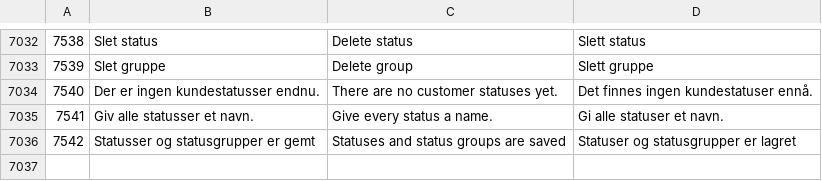
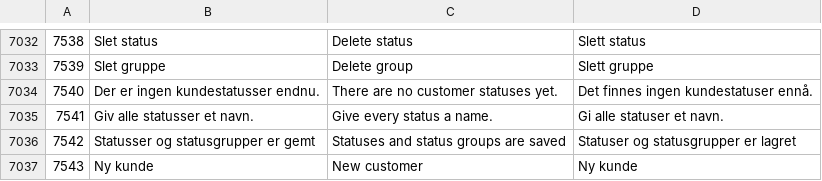
Before and after one commit to DANOSOFT/saldi, a CSV file: importfiler/tekster.csv, drawn as a sheet; only a part is shown, gaps mark what is left out.

```diff
--- a/importfiler/tekster.csv
+++ b/importfiler/tekster.csv
@@ -7036 +7036,2 @@
 7542	Statusser og statusgrupper er gemt	Statuses and status groups are saved	Statuser og statusgrupper er lagret
+7543	Ny kunde	New customer	Ny kunde
```
Also changed, not shown: 4 other files.
